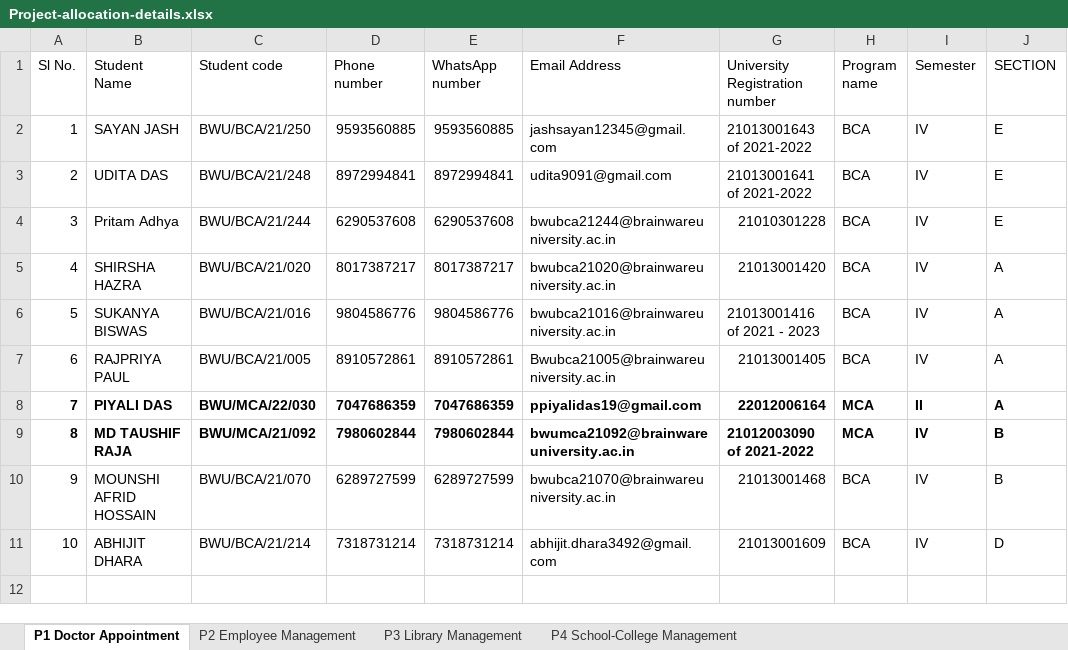
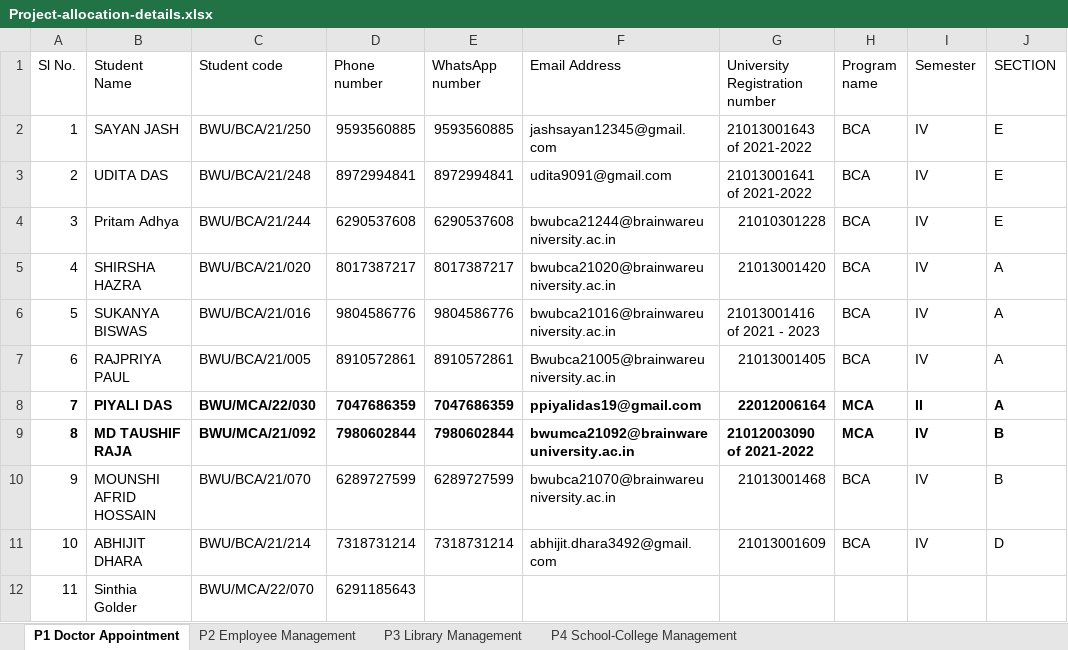
Before and after one commit to kaumarjya/React-Training, an Excel workbook: Project-allocation-details.xlsx, sheet P1 Doctor Appointment, drawn as a sheet; values as stored, in another font and other column widths than the file's, no borders; the diff names each change by its address in the sheet, - before the commit and + after, or states it on an @@ line.

Commit message:
Project details

```diff
--- a/Project-allocation-details.xlsx (sheet P1 Doctor Appointment)
+++ b/Project-allocation-details.xlsx (sheet P1 Doctor Appointment)
+row 12: 11 | Sinthia Golder | BWU/MCA/22/070 | 6291185643
```
Also changed, not shown: sheet P3 Library Management.
